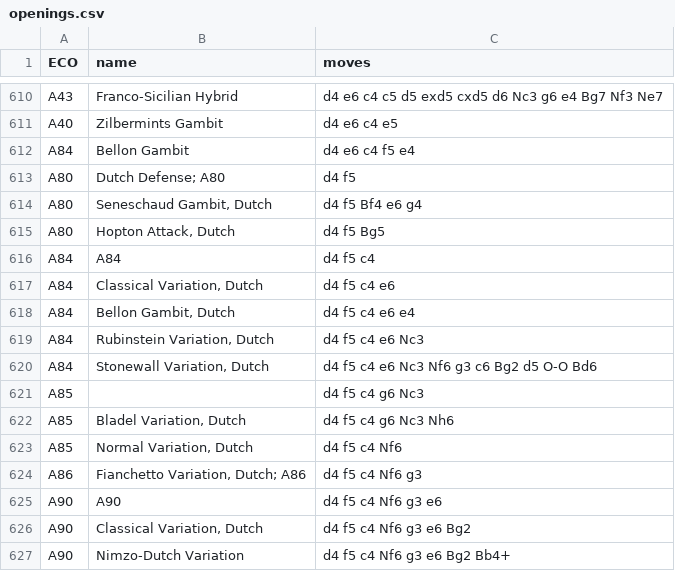
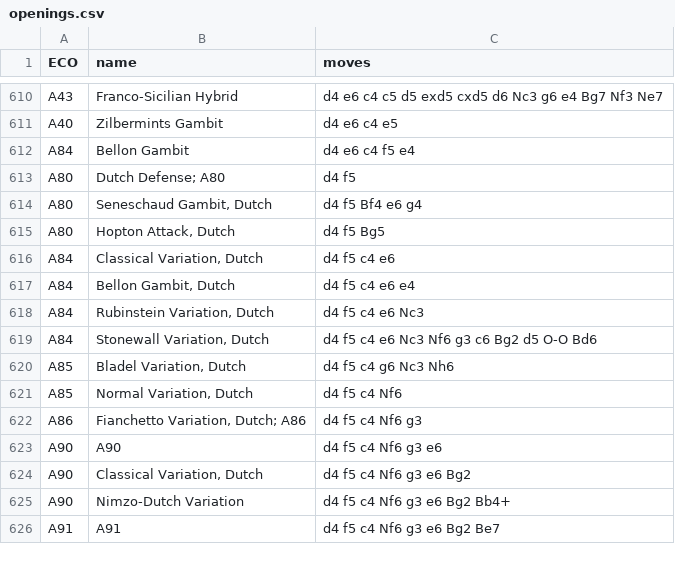
Before and after one commit to KaiPereira/chess-c, a CSV file: openings.csv, drawn as a sheet; only a part is shown, gaps mark what is left out; the shorter side is filled out with more unchanged rows; the diff names each change by its address in the sheet, - before the commit and + after, or states it on an @@ line.

```diff
--- a/openings.csv
+++ b/openings.csv
-row 616: A84 | A84 | d4 f5 c4
-row 621: A85 |  | d4 f5 c4 g6 Nc3
```
Also changed, not shown: 5 other files.
